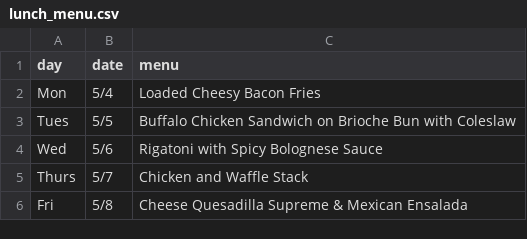
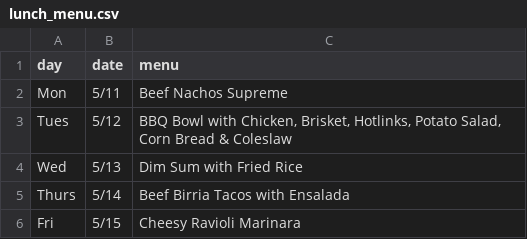
Before and after one commit to olivertransf/IggyWiki, a CSV file: public/lunch_menu.csv, drawn as a sheet.

```diff
--- a/public/lunch_menu.csv
+++ b/public/lunch_menu.csv
@@ -1,6 +1,6 @@
 day,date,menu
-Mon,5/4,Loaded Cheesy Bacon Fries
-Tues,5/5,Buffalo Chicken Sandwich on Brioche Bun with Coleslaw
-Wed,5/6,Rigatoni with Spicy Bolognese Sauce
-Thurs,5/7,Chicken and Waffle Stack
-Fri,5/8,Cheese Quesadilla Supreme & Mexican Ensalada
+Mon,5/11,Beef Nachos Supreme
+Tues,5/12,"BBQ Bowl with Chicken, Brisket, Hotlinks, Potato Salad, Corn Bread & Coleslaw"
+Wed,5/13,Dim Sum with Fried Rice
+Thurs,5/14,Beef Birria Tacos with Ensalada
+Fri,5/15,Cheesy Ravioli Marinara
```
Also changed, not shown: 1 other file.
